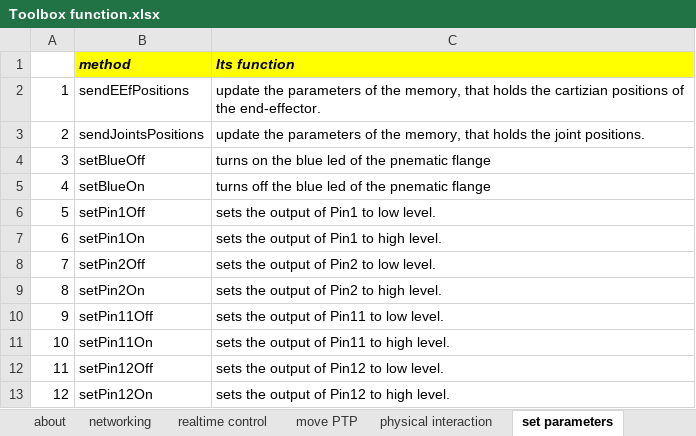
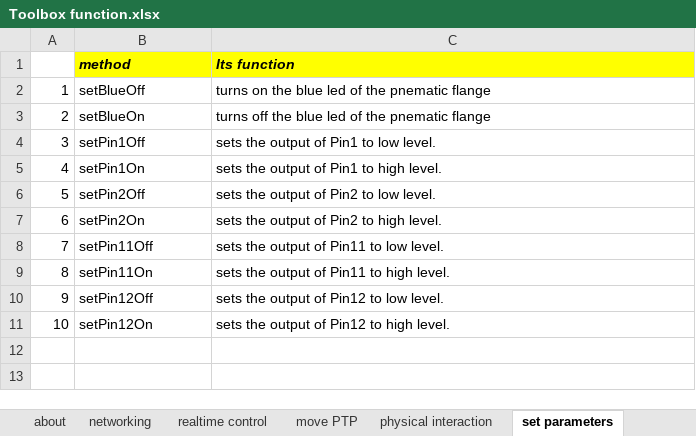
Before and after one commit to Modi1987/KST-Kuka-Sunrise-Toolbox, an Excel workbook: Toolbox function.xlsx, sheet set parameters, drawn as a sheet; values as stored, in another font and other column widths than the file's, no borders; removed rows and columns are numbered as before the commit, all else as after; the diff names each change by its address in the sheet, - before the commit and + after, or states it on an @@ line.

```diff
--- a/Toolbox function.xlsx (sheet set parameters)
+++ b/Toolbox function.xlsx (sheet set parameters)
-row 2: 1 | sendEEfPositions | update the parameters of the memory, that holds the cartizian positions of the end-effector.
-row 3: 2 | sendJointsPositions | update the parameters of the memory, that holds the joint positions.
@@ column A renumbered from row 2 down @@
```
Also changed, not shown: sheet move PTP, sheet realtime control, sheet TLM, sheet exmple files, sheet physical interaction, sheet networking, formulas that keep their value, 2 other files.
